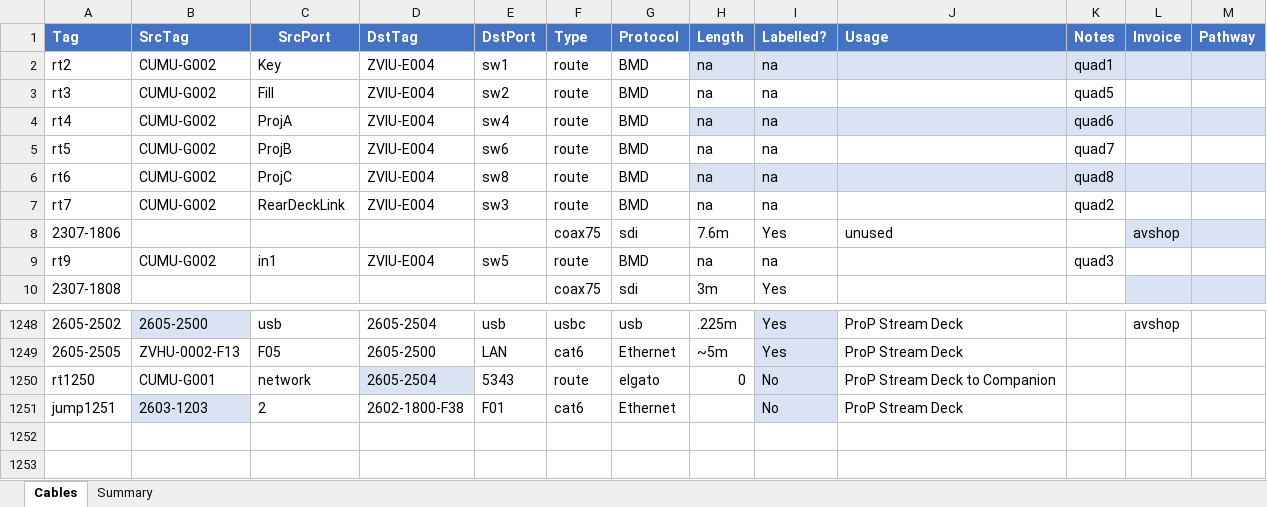
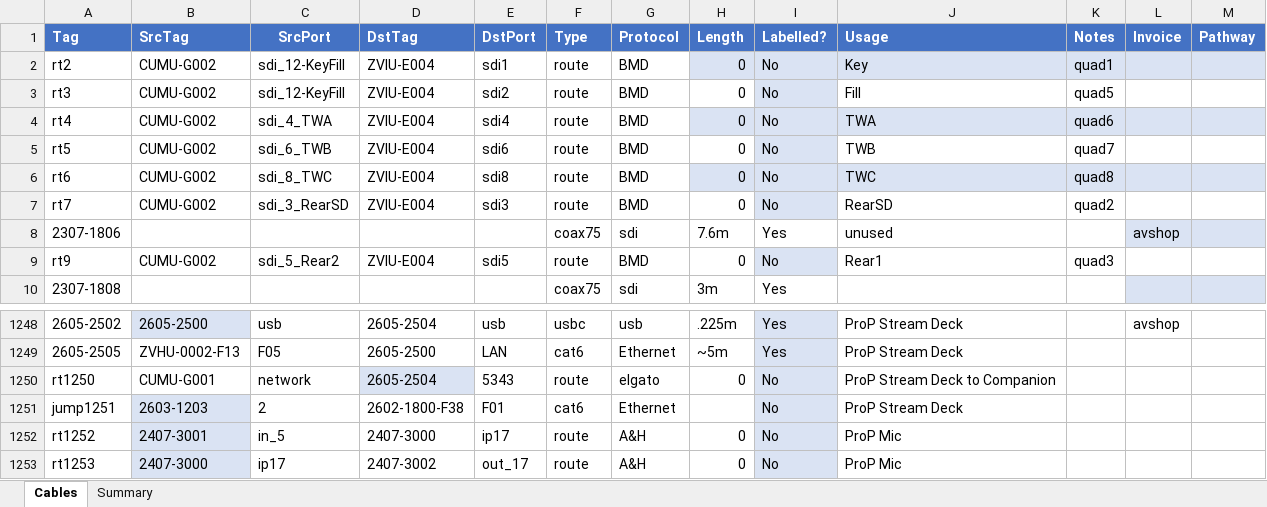
Before and after one commit to avmaint/uacdata, an Excel workbook: cables.xlsx, sheet Cables, drawn as a sheet; only a part is shown, gaps mark what is left out; values as stored, in another font and other column widths than the file's, no borders; table styles not drawn; the diff covers the shown part only; the diff names each change by its address in the sheet, - before the commit and + after, or states it on an @@ line.

```diff
--- a/cables.xlsx (sheet Cables)
+++ b/cables.xlsx (sheet Cables)
-C2 (SrcPort): Key
+C2 (SrcPort): sdi_12-KeyFill
-E2 (DstPort): sw1
+E2 (DstPort): sdi1
-H2:H7 (Length): na
+H2:H7 (Length): 0
-I2:I7 (Labelled?): na
+I2:I7 (Labelled?): No
-J2 (Usage): (empty)
+J2 (Usage): Key
-C3 (SrcPort): Fill
+C3 (SrcPort): sdi_12-KeyFill
-E3 (DstPort): sw2
+E3 (DstPort): sdi2
-I3 fill: none
+I3 fill: #DAE3F3
-J3 (Usage): (empty)
+J3 (Usage): Fill
-C4 (SrcPort): ProjA
+C4 (SrcPort): sdi_4_TWA
-E4 (DstPort): sw4
+E4 (DstPort): sdi4
-J4 (Usage): (empty)
+J4 (Usage): TWA
-C5 (SrcPort): ProjB
+C5 (SrcPort): sdi_6_TWB
-E5 (DstPort): sw6
+E5 (DstPort): sdi6
-I5 fill: none
+I5 fill: #DAE3F3
-J5 (Usage): (empty)
+J5 (Usage): TWB
-C6 (SrcPort): ProjC
+C6 (SrcPort): sdi_8_TWC
-E6 (DstPort): sw8
+E6 (DstPort): sdi8
-J6 (Usage): (empty)
+J6 (Usage): TWC
-C7 (SrcPort): RearDeckLink
+C7 (SrcPort): sdi_3_RearSD
-E7 (DstPort): sw3
+E7 (DstPort): sdi3
-I7 fill: none
+I7 fill: #DAE3F3
-J7 (Usage): (empty)
+J7 (Usage): RearSD
-C9 (SrcPort): in1
+C9 (SrcPort): sdi_5_Rear2
-E9 (DstPort): sw5
+E9 (DstPort): sdi5
-H9 (Length): na
+H9 (Length): 0
-I9 (Labelled?): na
+I9 (Labelled?): No
-I9 fill: none
+I9 fill: #DAE3F3
-J9 (Usage): (empty)
+J9 (Usage): Rear1
+row 1252: rt1252 | 2407-3001 | in_5 | 2407-3000 | ip17 | route | A&H | 0 | No | ProP Mic
+row 1253: rt1253 | 2407-3000 | ip17 | 2407-3002 | out_17 | route | A&H | 0 | No | ProP Mic
```
Also changed, not shown: 25 edited cells and cell formats elsewhere in this sheet, 1 other file.
